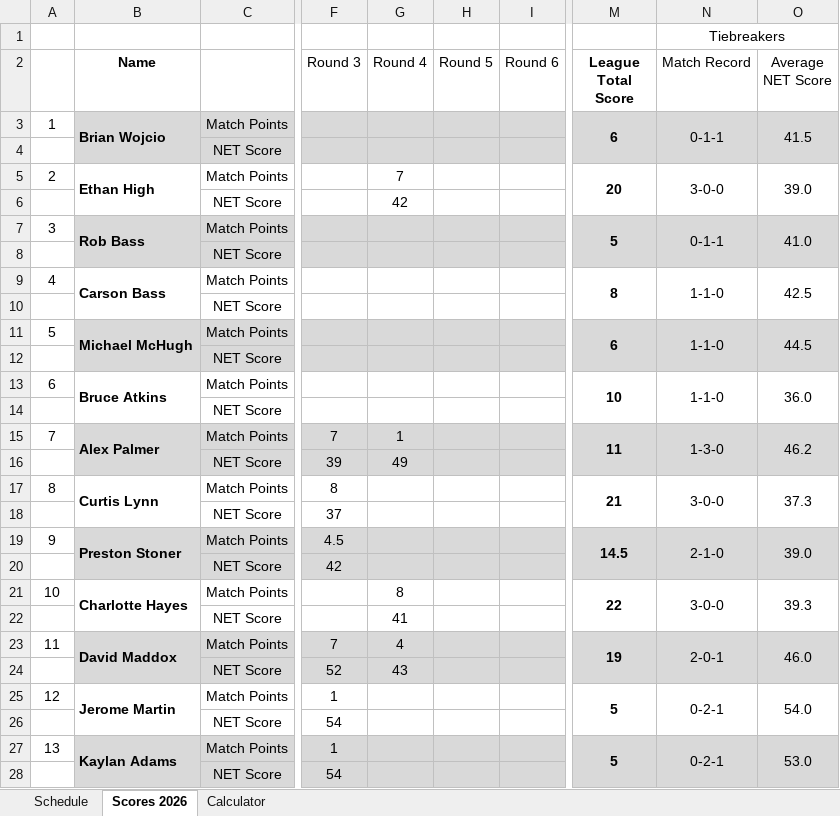
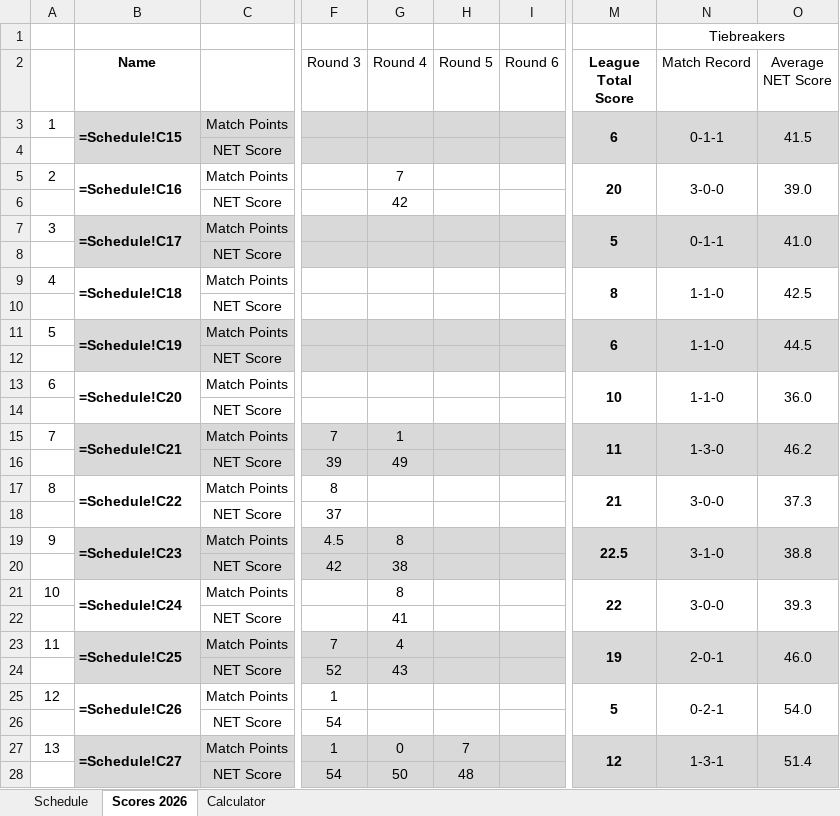
Before and after one commit to iSuite-LLC/charlotte-golf-league, an Excel workbook: 2026 IMI Golf League.xlsx, sheet Scores 2026, drawn as a sheet; only a part is shown, gaps mark what is left out; values as stored, in another font and other column widths than the file's, no borders; formulas without a stored value are shown as written; the diff covers the shown part only; the diff names each change by its address in the sheet, - before the commit and + after, or states it on an @@ line.

```diff
--- a/2026 IMI Golf League.xlsx (sheet Scores 2026)
+++ b/2026 IMI Golf League.xlsx (sheet Scores 2026)
-B3 (Name): Brian Wojcio
+B3 (Name): =Schedule!C15
-B5 (Name): Ethan High
+B5 (Name): =Schedule!C16
-B7 (Name): Rob Bass
+B7 (Name): =Schedule!C17
-B9 (Name): Carson Bass
+B9 (Name): =Schedule!C18
-B11 (Name): Michael McHugh
+B11 (Name): =Schedule!C19
-B13 (Name): Bruce Atkins
+B13 (Name): =Schedule!C20
-B15 (Name): Alex Palmer
+B15 (Name): =Schedule!C21
-B17 (Name): Curtis Lynn
+B17 (Name): =Schedule!C22
-B19 (Name): Preston Stoner
+B19 (Name): =Schedule!C23
-G19 (Round 4): (empty)
+G19 (Round 4): 8
-M19 (League Total Score): 14.5
+M19 (League Total Score): 22.5
-N19 (Match Record): 2-1-0
+N19 (Match Record): 3-1-0
-O19 (Average NET Score): 39.0
+O19 (Average NET Score): 38.8
-G20 (Round 4): (empty)
+G20 (Round 4): 38
-B21 (Name): Charlotte Hayes
+B21 (Name): =Schedule!C24
-B23 (Name): David Maddox
+B23 (Name): =Schedule!C25
-B25 (Name): Jerome Martin
+B25 (Name): =Schedule!C26
-B27 (Name): Kaylan Adams
+B27 (Name): =Schedule!C27
-G27 (Round 4): (empty)
+G27 (Round 4): 0
-H27 (Round 5): (empty)
+H27 (Round 5): 7
-M27 (League Total Score): 5
+M27 (League Total Score): 12
-N27 (Match Record): 0-2-1
+N27 (Match Record): 1-3-1
-O27 (Average NET Score): 53.0
+O27 (Average NET Score): 51.4
-G28 (Round 4): (empty)
+G28 (Round 4): 50
-H28 (Round 5): (empty)
+H28 (Round 5): 48
```
Also changed, not shown: 7 edited cells elsewhere in this sheet, sheet Calculator, sheet Schedule, Score Calculator.xlsx, Scores/Scores.xlsx, 3 other files.
